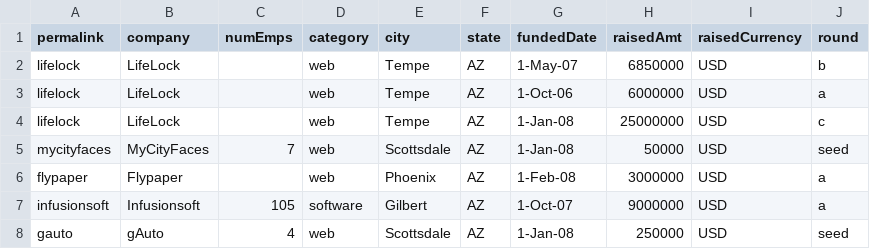
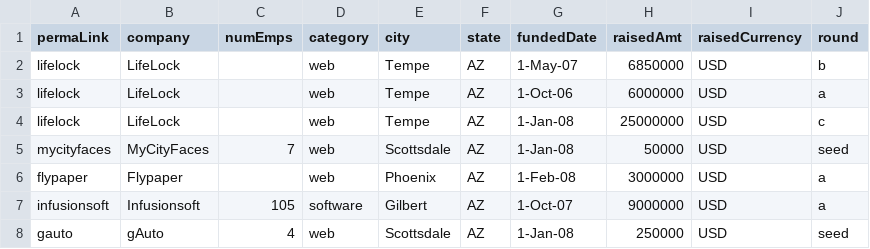
Before and after one commit to bling5630/livecoding, a CSV file: hello-csv/sample.csv, drawn as a sheet; only a part is shown.

Commit message:
add parse by name sample for csv

```diff
--- a/hello-csv/sample.csv
+++ b/hello-csv/sample.csv
@@ -1,2 +1,2 @@
-permalink,company,numEmps,category,city,state,fundedDate,raisedAmt,raisedCurrency,round
+permaLink,company,numEmps,category,city,state,fundedDate,raisedAmt,raisedCurrency,round
 lifelock,LifeLock,,web,Tempe,AZ,1-May-07,6850000,USD,b
```
Also changed, not shown: 1 other file.
